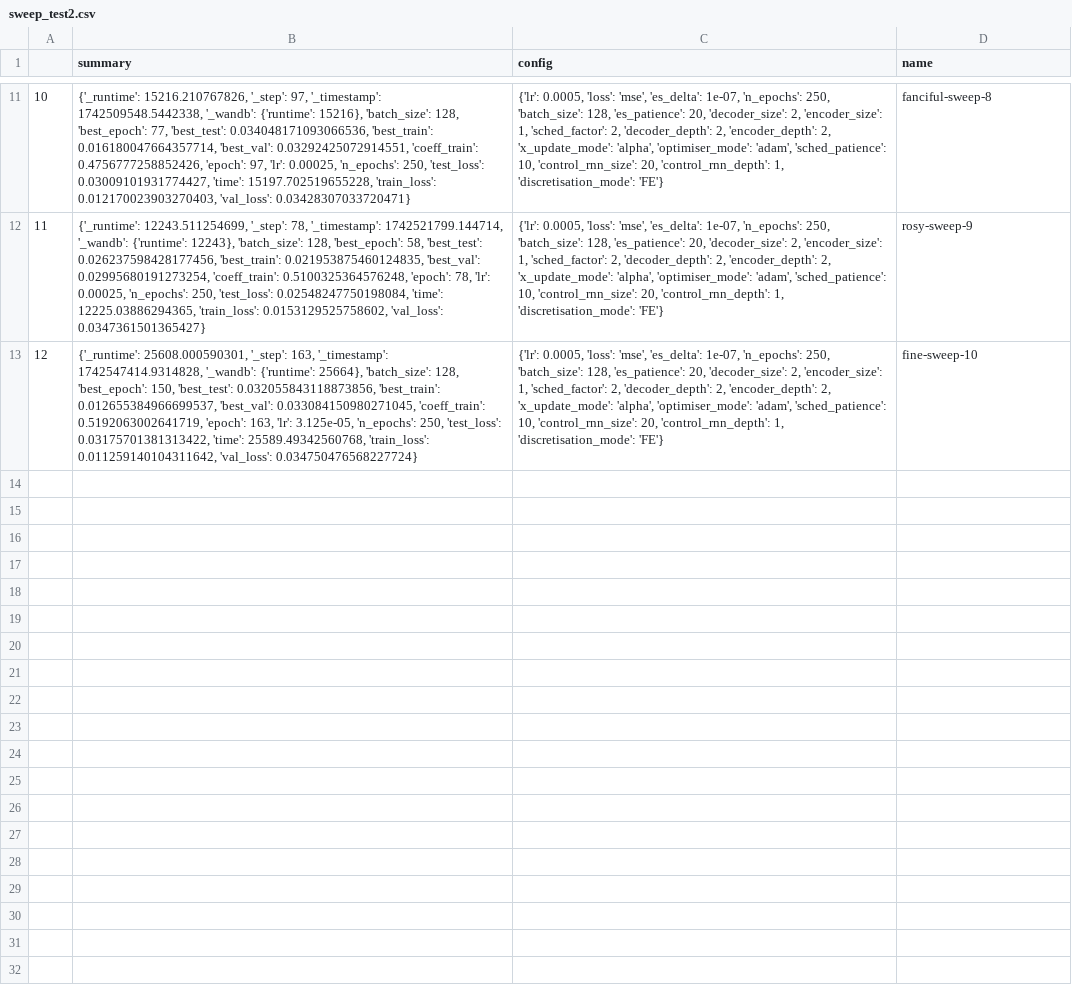
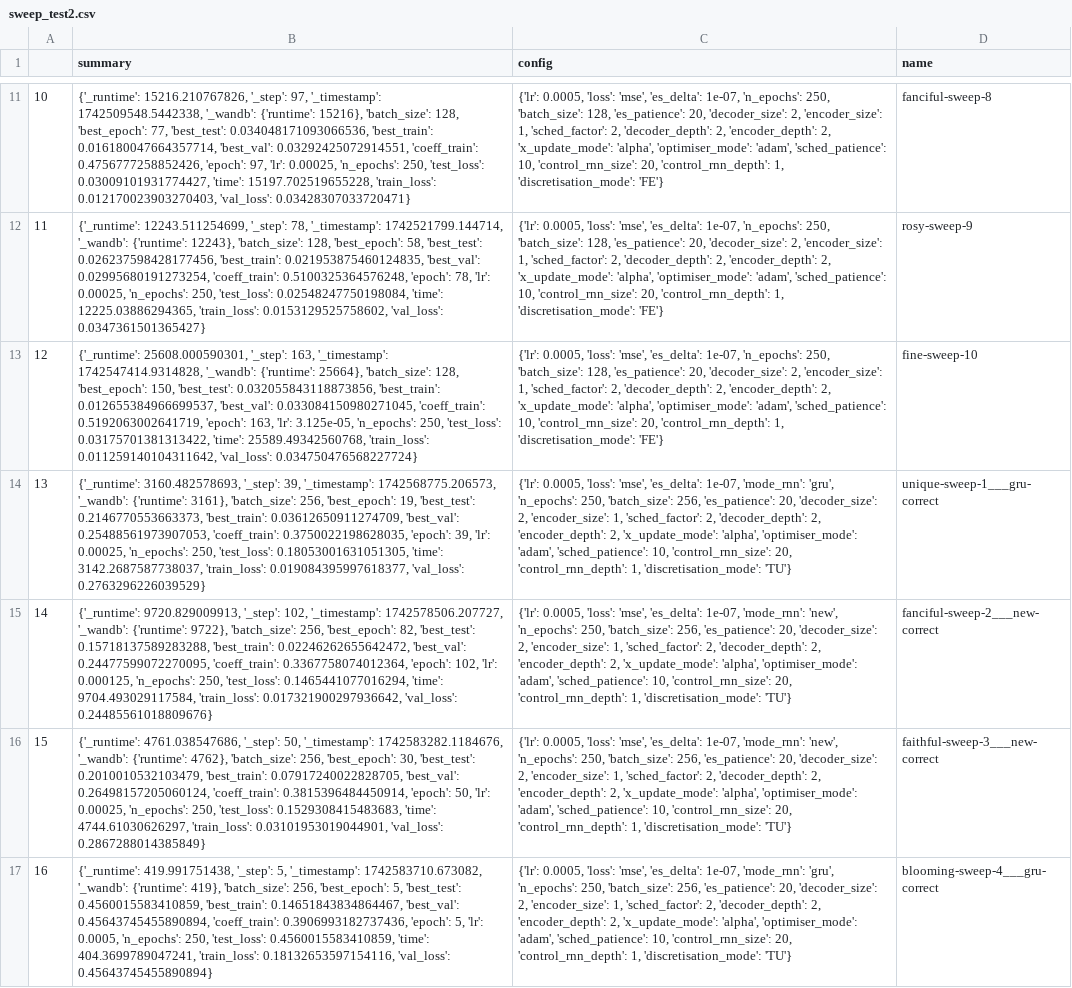
Before and after one commit to FiengoKineton/flumen-G, a CSV file: run_data/csv_files/sweep_test2.csv, drawn as a sheet; only a part is shown, gaps mark what is left out; the diff names each change by its address in the sheet, - before the commit and + after, or states it on an @@ line.

```diff
--- a/run_data/csv_files/sweep_test2.csv
+++ b/run_data/csv_files/sweep_test2.csv
+row 14: 13 | {'_runtime': 3160.482578693, '_step': 39, '_timestamp': 1742568775.206573, '_wandb': {'runtime': 3161}, 'batch_size': 256, 'best_epoch': 19, 'best_test': 0.2146770553663373, 'best_train': 0.03612650911274709, 'best_val': 0.25488561973907053, 'coeff_train': 0.3750022198628035, 'epoch': 39, 'lr': 0.00025, 'n_epochs': 250, 'test_loss': 0.18053001631051305, 'time': 3142.2687587738037, 'train_loss': 0.019084395997618377, 'val_loss': 0.2763296226039529} | {'lr': 0.0005, 'loss': 'mse', 'es_delta': 1e-07, 'mode_rnn': 'gru', 'n_epochs': 250, 'batch_size': 256, 'es_patience': 20, 'decoder_size': 2, 'encoder_size': 1, 'sched_factor': 2, 'decoder_depth': 2, 'encoder_depth': 2, 'x_update_mode': 'alpha', 'optimiser_mode': 'adam', 'sched_patience': 10, 'control_rnn_size': 20, 'control_rnn_depth': 1, 'discretisation_mode': 'TU'} | unique-sweep-1___gru-correct
+row 15: 14 | {'_runtime': 9720.829009913, '_step': 102, '_timestamp': 1742578506.207727, '_wandb': {'runtime': 9722}, 'batch_size': 256, 'best_epoch': 82, 'best_test': 0.15718137589283288, 'best_train': 0.02246262655642472, 'best_val': 0.24477599072270095, 'coeff_train': 0.3367758074012364, 'epoch': 102, 'lr': 0.000125, 'n_epochs': 250, 'test_loss': 0.1465441077016294, 'time': 9704.493029117584, 'train_loss': 0.017321900297936642, 'val_loss': 0.24485561018809676} | {'lr': 0.0005, 'loss': 'mse', 'es_delta': 1e-07, 'mode_rnn': 'new', 'n_epochs': 250, 'batch_size': 256, 'es_patience': 20, 'decoder_size': 2, 'encoder_size': 1, 'sched_factor': 2, 'decoder_depth': 2, 'encoder_depth': 2, 'x_update_mode': 'alpha', 'optimiser_mode': 'adam', 'sched_patience': 10, 'control_rnn_size': 20, 'control_rnn_depth': 1, 'discretisation_mode': 'TU'} | fanciful-sweep-2___new-correct
+row 16: 15 | {'_runtime': 4761.038547686, '_step': 50, '_timestamp': 1742583282.1184676, '_wandb': {'runtime': 4762}, 'batch_size': 256, 'best_epoch': 30, 'best_test': 0.2010010532103479, 'best_train': 0.07917240022828705, 'best_val': 0.26498157205060124, 'coeff_train': 0.3815396484450914, 'epoch': 50, 'lr': 0.00025, 'n_epochs': 250, 'test_loss': 0.1529308415483683, 'time': 4744.61030626297, 'train_loss': 0.03101953019044901, 'val_loss': 0.2867288014385849} | {'lr': 0.0005, 'loss': 'mse', 'es_delta': 1e-07, 'mode_rnn': 'new', 'n_epochs': 250, 'batch_size': 256, 'es_patience': 20, 'decoder_size': 2, 'encoder_size': 1, 'sched_factor': 2, 'decoder_depth': 2, 'encoder_depth': 2, 'x_update_mode': 'alpha', 'optimiser_mode': 'adam', 'sched_patience': 10, 'control_rnn_size': 20, 'control_rnn_depth': 1, 'discretisation_mode': 'TU'} | faithful-sweep-3___new-correct
+row 17: 16 | {'_runtime': 419.991751438, '_step': 5, '_timestamp': 1742583710.673082, '_wandb': {'runtime': 419}, 'batch_size': 256, 'best_epoch': 5, 'best_test': 0.4560015583410859, 'best_train': 0.14651843834864467, 'best_val': 0.45643745455890894, 'coeff_train': 0.3906993182737436, 'epoch': 5, 'lr': 0.0005, 'n_epochs': 250, 'test_loss': 0.4560015583410859, 'time': 404.3699789047241, 'train_loss': 0.18132653597154116, 'val_loss': 0.45643745455890894} | {'lr': 0.0005, 'loss': 'mse', 'es_delta': 1e-07, 'mode_rnn': 'gru', 'n_epochs': 250, 'batch_size': 256, 'es_patience': 20, 'decoder_size': 2, 'encoder_size': 1, 'sched_factor': 2, 'decoder_depth': 2, 'encoder_depth': 2, 'x_update_mode': 'alpha', 'optimiser_mode': 'adam', 'sched_patience': 10, 'control_rnn_size': 20, 'control_rnn_depth': 1, 'discretisation_mode': 'TU'} | blooming-sweep-4___gru-correct
```
Also changed, not shown: run_data/csv_files/wandb_get_runs.csv, 2 other files.
